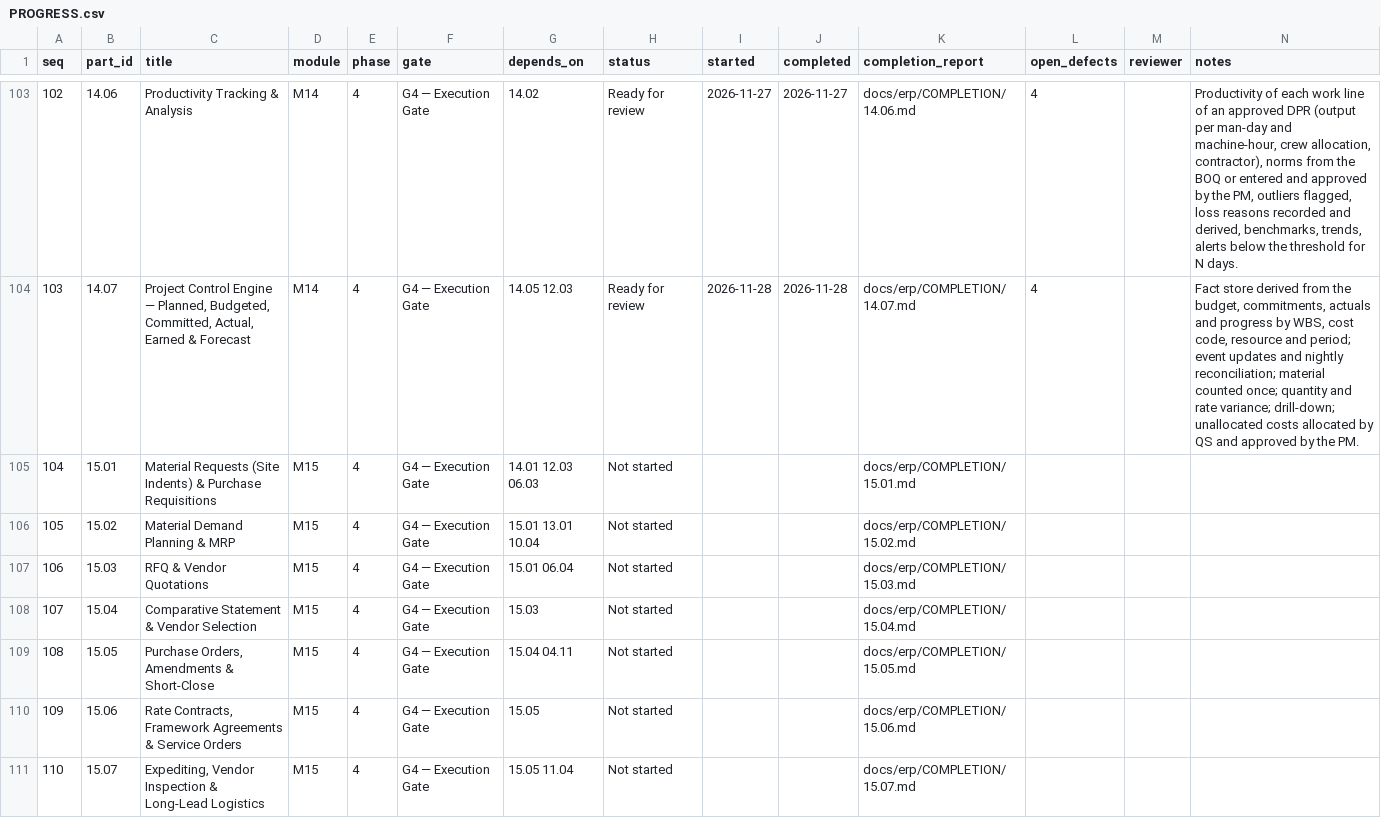
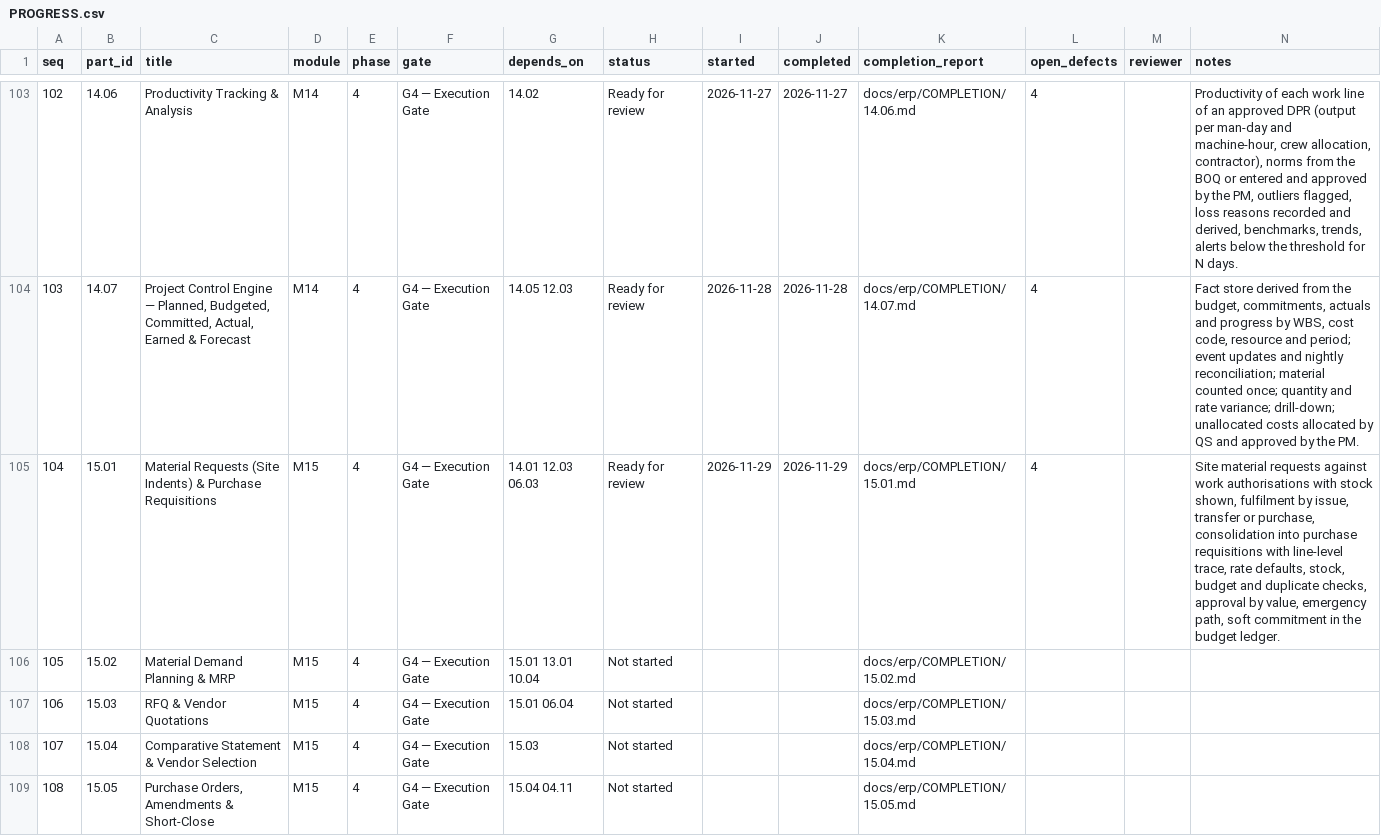
Before and after one commit to sahaainfra/ERP_SAP-CLS, a CSV file: docs/erp/PROGRESS.csv, drawn as a sheet; only a part is shown, gaps mark what is left out; the shorter side is filled out with more unchanged rows.

```diff
--- a/docs/erp/PROGRESS.csv
+++ b/docs/erp/PROGRESS.csv
@@ -104,3 +104,3 @@ seq,part_id,title,module,phase,gate,depends_on,status,started,completed,completi
 103,14.07,"Project Control Engine — Planned, Budgeted, Committed, Actual, Earned & Forecast",M14,4,G4 — Execution Gate,14.05 12.03,Ready for review,2026-11-28,2026-11-28,docs/erp/COMPLETION/14.07.md,4,,"Fact store derived from the budget, commitments, actuals and progress by WBS, cost code, resource and period; event updates and nightly reconciliation; material counted once; quantity and rate variance; drill-down; unallocated costs allocated by QS and approved by the PM."
-104,15.01,Material Requests (Site Indents) & Purchase Requisitions,M15,4,G4 — Execution Gate,14.01 12.03 06.03,Not started,,,docs/erp/COMPLETION/15.01.md,,,
+104,15.01,Material Requests (Site Indents) & Purchase Requisitions,M15,4,G4 — Execution Gate,14.01 12.03 06.03,Ready for review,2026-11-29,2026-11-29,docs/erp/COMPLETION/15.01.md,4,,"Site material requests against work authorisations with stock shown, fulfilment by issue, transfer or purchase, consolidation into purchase requisitions with line-level trace, rate defaults, stock, budget and duplicate checks, approval by value, emergency path, soft commitment in the budget ledger."
 105,15.02,Material Demand Planning & MRP,M15,4,G4 — Execution Gate,15.01 13.01 10.04,Not started,,,docs/erp/COMPLETION/15.02.md,,,
```
Also changed, not shown: 40 other files.
